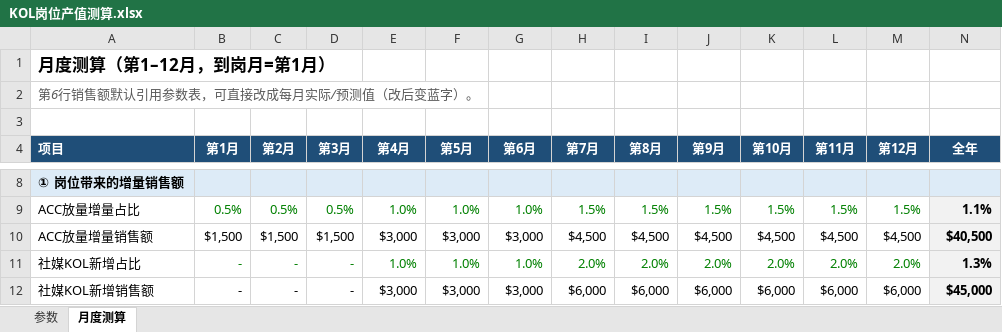
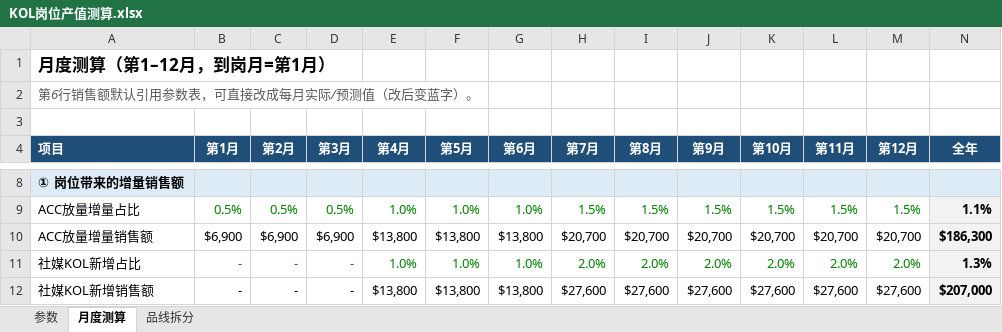
Before and after one commit to janechen052-eng/claude-, an Excel workbook: output/KOL岗位产值测算.xlsx, sheet 月度测算, drawn as a sheet; only a part is shown, gaps mark what is left out; values as stored, in another font and other column widths than the file's, no borders; the diff covers the shown part only; the diff names each change by its address in the sheet, - before the commit and + after, or states it on an @@ line.

```diff
--- a/output/KOL岗位产值测算.xlsx (sheet 月度测算)
+++ b/output/KOL岗位产值测算.xlsx (sheet 月度测算)
+sheet tab: 品线拆分
-B10 (第1月): $1,500
+B10 (第1月): $6,900
-C10 (第2月): $1,500
+C10 (第2月): $6,900
-D10 (第3月): $1,500
+D10 (第3月): $6,900
-E10 (第4月): $3,000
+E10 (第4月): $13,800
-F10 (第5月): $3,000
+F10 (第5月): $13,800
-G10 (第6月): $3,000
+G10 (第6月): $13,800
-H10 (第7月): $4,500
+H10 (第7月): $20,700
-I10 (第8月): $4,500
+I10 (第8月): $20,700
-J10 (第9月): $4,500
+J10 (第9月): $20,700
-K10 (第10月): $4,500
+K10 (第10月): $20,700
-L10 (第11月): $4,500
+L10 (第11月): $20,700
-M10 (第12月): $4,500
+M10 (第12月): $20,700
-N10 (全年): $40,500
+N10 (全年): $186,300
-E12 (第4月): $3,000
+E12 (第4月): $13,800
-F12 (第5月): $3,000
+F12 (第5月): $13,800
-G12 (第6月): $3,000
+G12 (第6月): $13,800
-H12 (第7月): $6,000
+H12 (第7月): $27,600
-I12 (第8月): $6,000
+I12 (第8月): $27,600
-J12 (第9月): $6,000
+J12 (第9月): $27,600
-K12 (第10月): $6,000
+K12 (第10月): $27,600
-L12 (第11月): $6,000
+L12 (第11月): $27,600
-M12 (第12月): $6,000
+M12 (第12月): $27,600
-N12 (全年): $45,000
+N12 (全年): $207,000
```
Also changed, not shown: 129 edited cells elsewhere in this sheet, sheet 参数.
